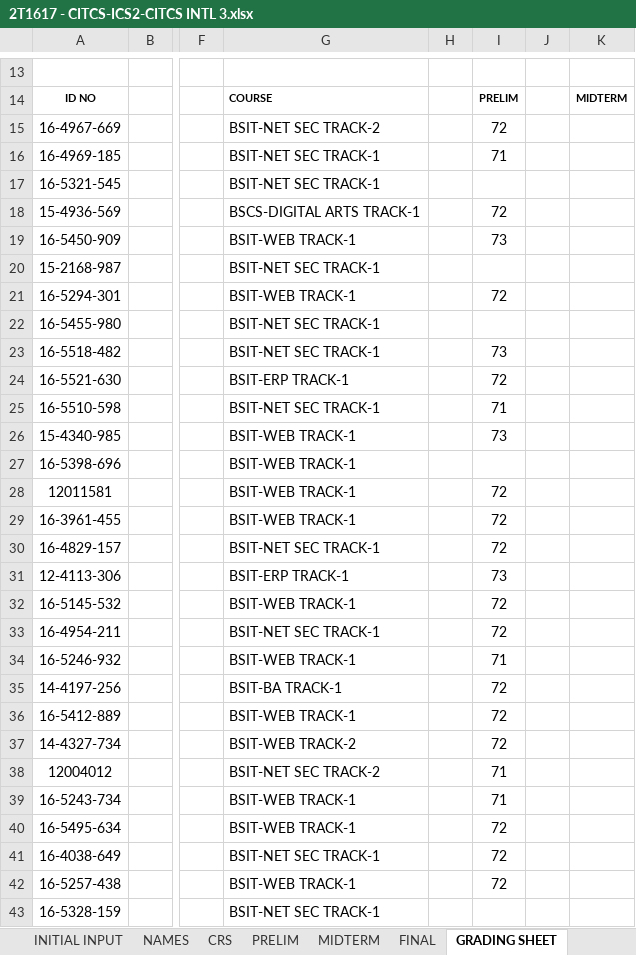
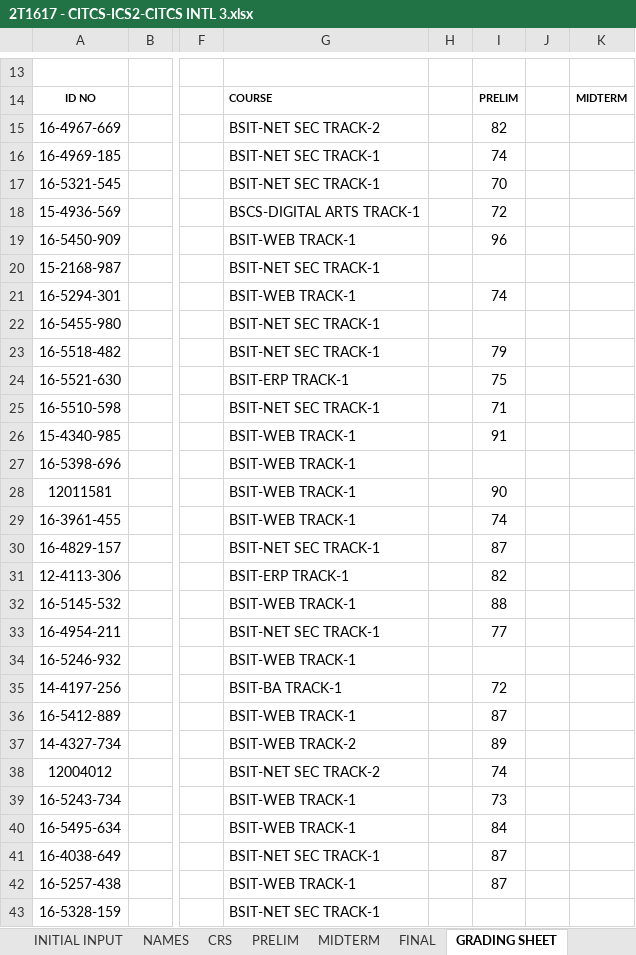
Before and after one commit to primusr/ClassRecords, an Excel workbook: 2T1617CR/2T1617 - CITCS-ICS2-CITCS INTL 3.xlsx, sheet GRADING SHEET, drawn as a sheet; only a part is shown, gaps mark what is left out; values as stored, in another font and other column widths than the file's, no borders; charts and pictures and conditional formats not drawn; the diff covers the shown part only; the diff names each change by its address in the sheet, - before the commit and + after, or states it on an @@ line.

```diff
--- a/2T1617CR/2T1617 - CITCS-ICS2-CITCS INTL 3.xlsx (sheet GRADING SHEET)
+++ b/2T1617CR/2T1617 - CITCS-ICS2-CITCS INTL 3.xlsx (sheet GRADING SHEET)
-I15: 72
+I15: 82
-I16: 71
+I16: 74
-I17: (empty)
+I17: 70
-I19: 73
+I19: 96
-I21: 72
+I21: 74
-I23: 73
+I23: 79
-I24: 72
+I24: 75
-I26: 73
+I26: 91
-I28: 72
+I28: 90
-I29: 72
+I29: 74
-I30: 72
+I30: 87
-I31: 73
+I31: 82
-I32: 72
+I32: 88
-I33: 72
+I33: 77
-I34: 71
+I34: (empty)
-I36: 72
+I36: 87
-I37: 72
+I37: 89
-I38: 71
+I38: 74
-I39: 71
+I39: 73
-I40: 72
+I40: 84
-I41:I42: 72
+I41:I42: 87
```
Also changed, not shown: 7 edited cells elsewhere in this sheet, sheet PRELIM, sheet CRS.
